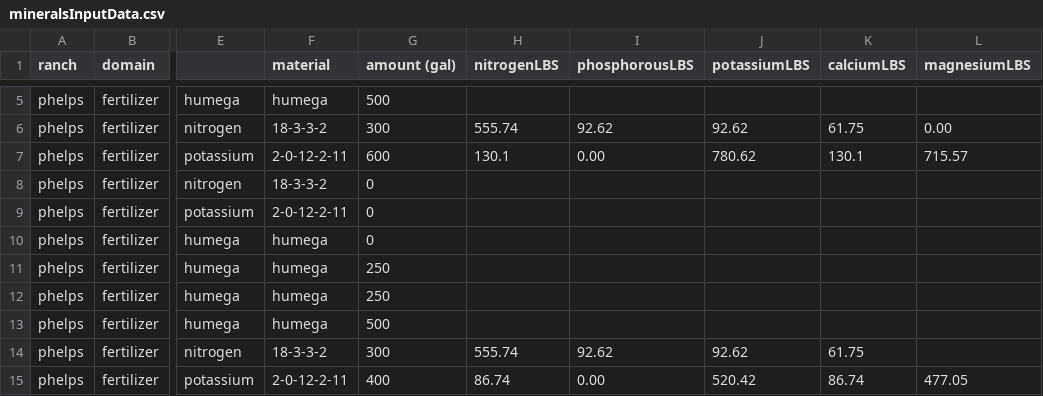
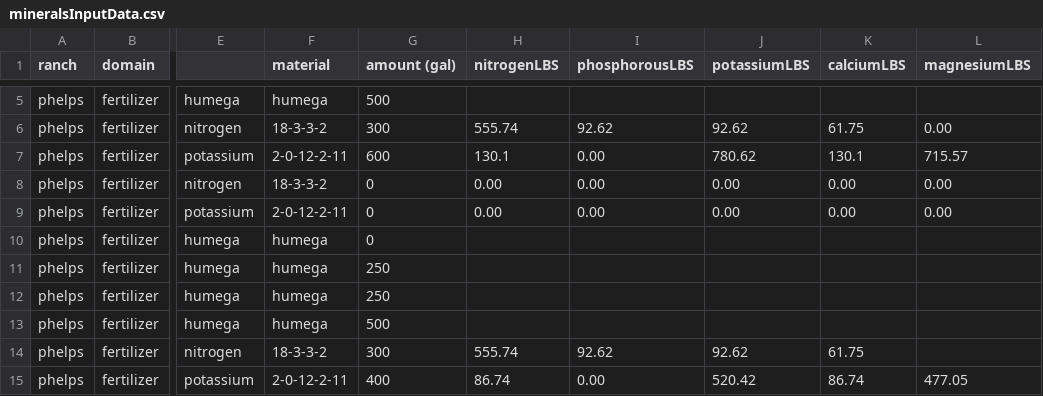
Before and after one commit to cordphelps/avo, a CSV file: data/mineralsInputData.csv, drawn as a sheet; only a part is shown, gaps mark what is left out; the diff names each change by its address in the sheet, - before the commit and + after, or states it on an @@ line.

Commit message:
1203

```diff
--- a/data/mineralsInputData.csv
+++ b/data/mineralsInputData.csv
-H8:H9 (nitrogenLBS): (empty)
+H8:H9 (nitrogenLBS): 0.00
-I8:I9 (phosphorousLBS): (empty)
+I8:I9 (phosphorousLBS): 0.00
-J8:J9 (potassiumLBS): (empty)
+J8:J9 (potassiumLBS): 0.00
-K8:K9 (calciumLBS): (empty)
+K8:K9 (calciumLBS): 0.00
-L8:L9 (magnesiumLBS): (empty)
+L8:L9 (magnesiumLBS): 0.00
```
